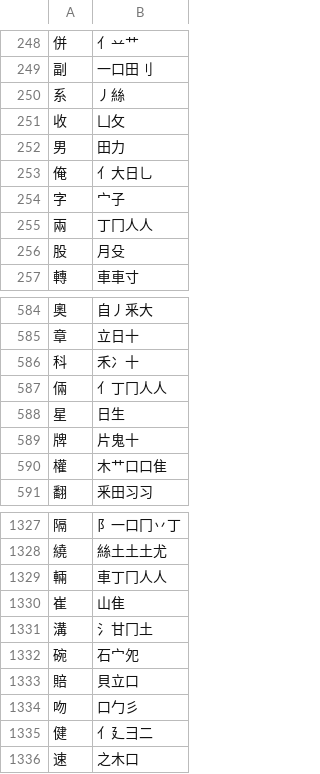
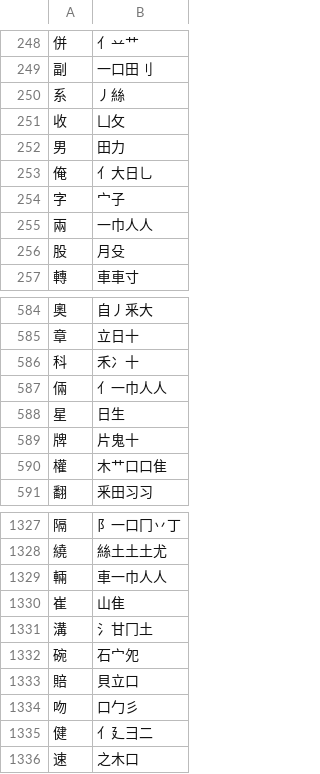
Before and after one commit to chenlin014/jiezi, a TSV file: table/xingzheng.tsv, drawn as a sheet; only a part is shown, gaps mark what is left out.

Commit message:
统一规则：兩 一巾人人

```diff
--- a/table/xingzheng.tsv
+++ b/table/xingzheng.tsv
@@ -254,3 +254,3 @@
 字	宀子
-兩	丁冂人人
+兩	一巾人人
 股	月殳
@@ -586,3 +586,3 @@
 科	禾冫十
-倆	亻丁冂人人
+倆	亻一巾人人
 星	日生
@@ -1328,3 +1328,3 @@
 繞	絲土土土尤
-輛	車丁冂人人
+輛	車一巾人人
 崔	山隹
```
